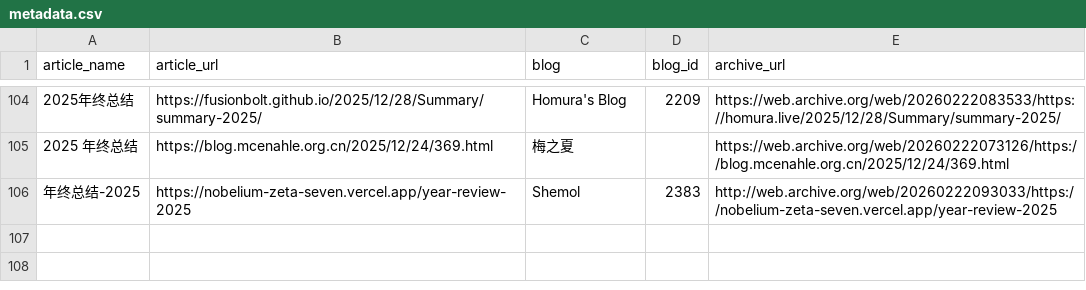
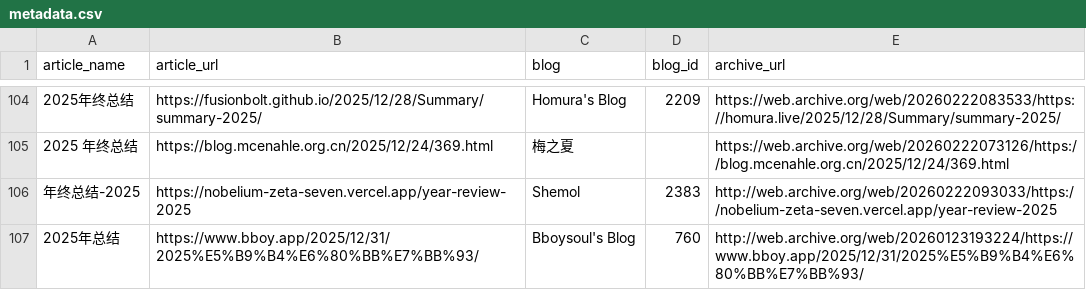
Before and after one commit to saveweb/review-2025, a CSV file: metadata.csv, drawn as a sheet; only a part is shown, gaps mark what is left out; the diff names each change by its address in the sheet, - before the commit and + after, or states it on an @@ line.

Commit message:
add [2025年总结 - Bboysoul's Blog]
close #11

```diff
--- a/metadata.csv
+++ b/metadata.csv
+row 107: 2025年总结 | https://www.bboy.app/2025/12/31/2025%E5%B9%B4%E6%80%BB%E7%BB%93/ | Bboysoul's Blog | 760 | http://web.archive.org/web/20260123193224/https://www.bboy.app/2025/12/31/2025%E5%B9%B4%E6%80%BB%E7%BB%93/
```
